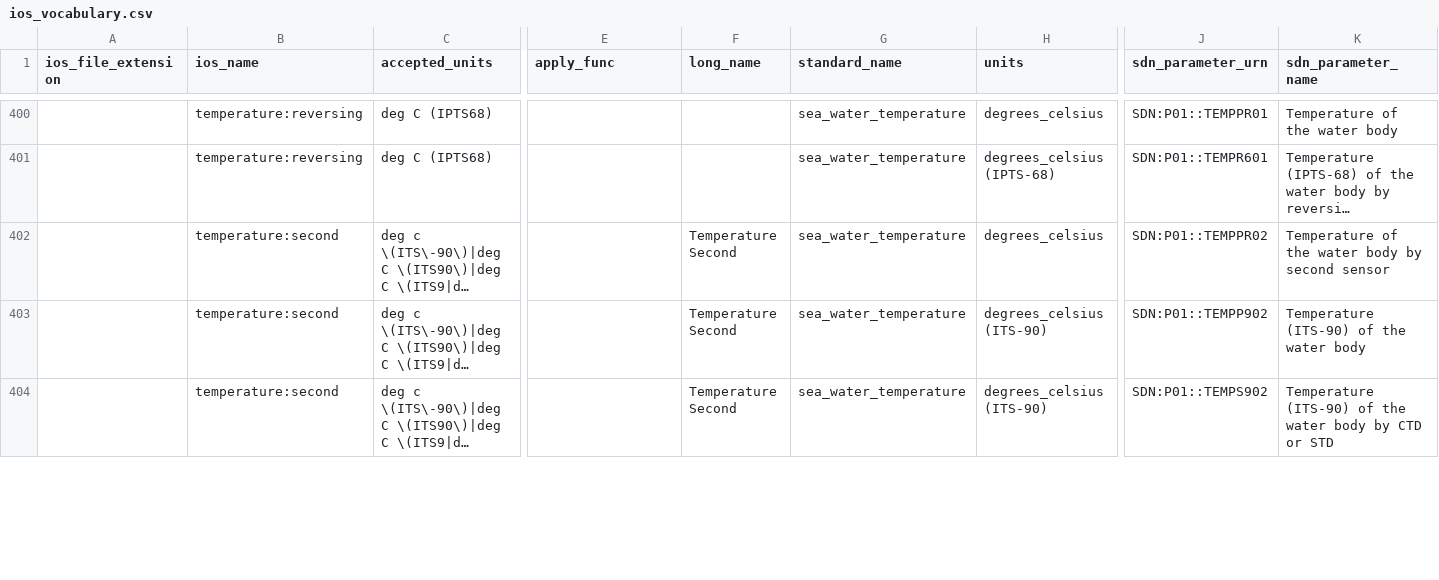
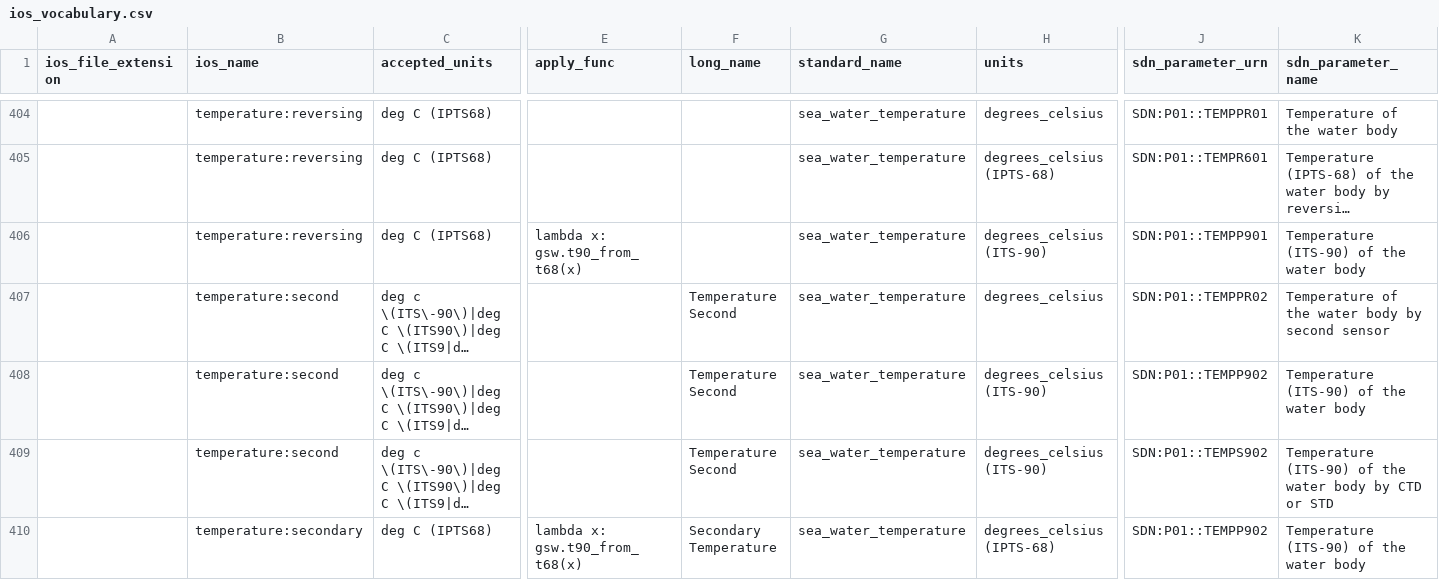
Before and after one commit to cioos-siooc/cioos-siooc_data_transform, a CSV file: cioos_data_transform/cioos_data_transform/utils/ios_vocabulary.csv, drawn as a sheet; only a part is shown, gaps mark what is left out; long unchanged cells end in …; rows hold the shown columns only; the diff covers the shown part only; the diff names each change by its address in the sheet, - before the commit and + after, or states it on an @@ line.

Commit message:
convert IPTS-68 temperature variables to ITS-90

```diff
--- a/cioos_data_transform/cioos_data_transform/utils/ios_vocabulary.csv
+++ b/cioos_data_transform/cioos_data_transform/utils/ios_vocabulary.csv
+row 406:  | temperature:reversing | deg C (IPTS68) | lambda x: gsw.t90_from_t68(x) |  | sea_water_temperature | degrees_celsius (ITS-90) | SDN:P01::TEMPP901 | Temperature (ITS-90) of the water body
+row 410:  | temperature:secondary | deg C (IPTS68) | lambda x: gsw.t90_from_t68(x) | Secondary Temperature | sea_water_temperature | degrees_celsius (IPTS-68) | SDN:P01::TEMPP902 | Temperature (ITS-90) of the water body
```
Also changed, not shown: 4 added rows and 10 edited cells elsewhere in this file.
